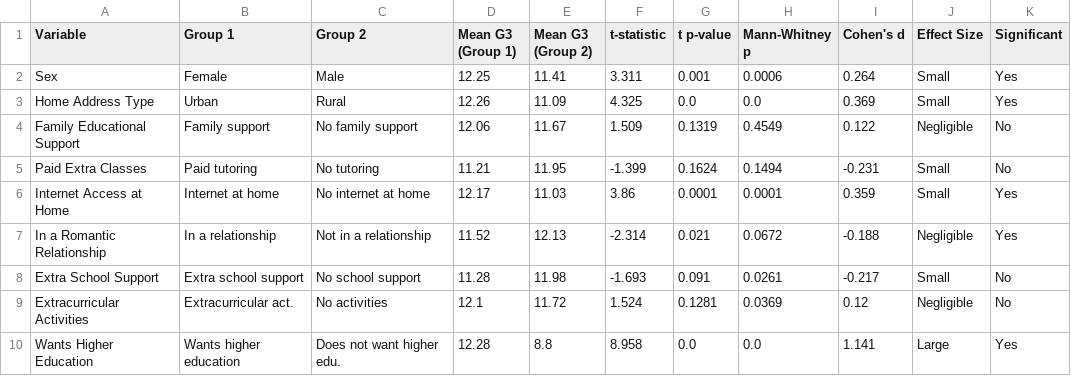
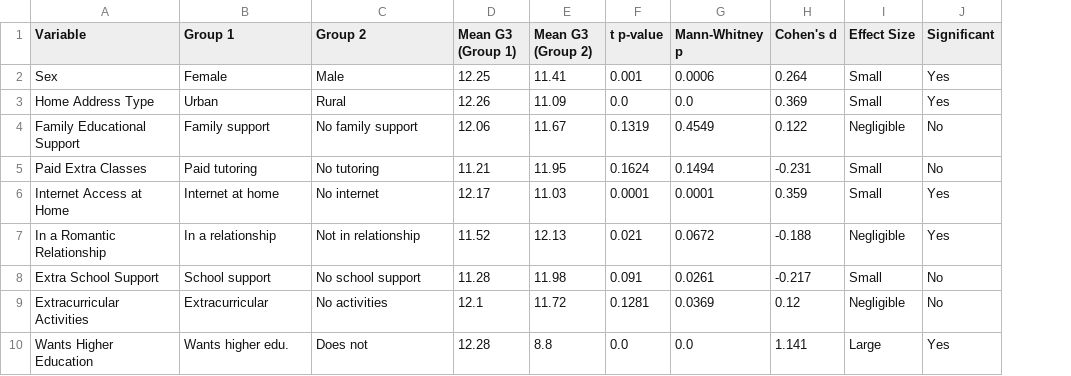
Before and after one commit to PaulS3rb/Licenta, a CSV file: results/por_results_hypothesis_tests.csv, drawn as a sheet; the diff names each change by its address in the sheet, - before the commit and + after, or states it on an @@ line.

```diff
--- a/results/por_results_hypothesis_tests.csv
+++ b/results/por_results_hypothesis_tests.csv
-column F (t-statistic), rows 2-10: 3.311 | 4.325 | 1.509 | -1.399 | 3.86 | -2.314 | -1.693 | 1.524 | 8.958
-C6 (Group 2): No internet at home
+C6 (Group 2): No internet
-C7 (Group 2): Not in a relationship
+C7 (Group 2): Not in relationship
-B8 (Group 1): Extra school support
+B8 (Group 1): School support
-B9 (Group 1): Extracurricular act.
+B9 (Group 1): Extracurricular
-B10 (Group 1): Wants higher education
+B10 (Group 1): Wants higher edu.
-C10 (Group 2): Does not want higher edu.
+C10 (Group 2): Does not
```
Also changed, not shown: results/comparison_results_summary.csv, results/por_results_smote.csv, 16 other files.
